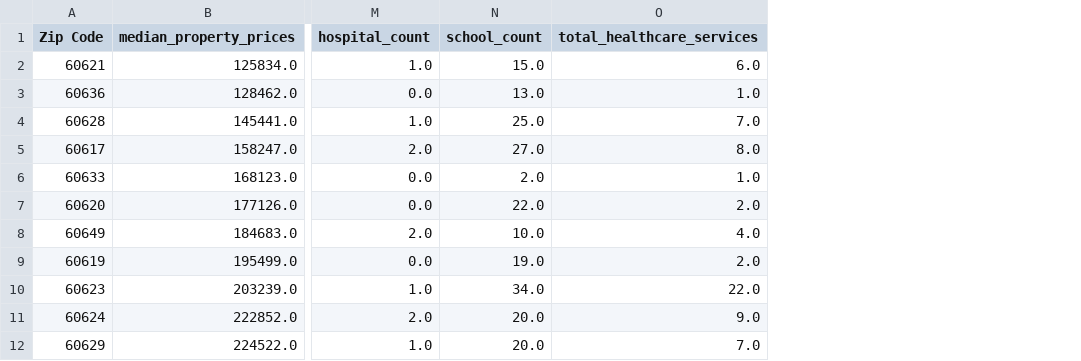
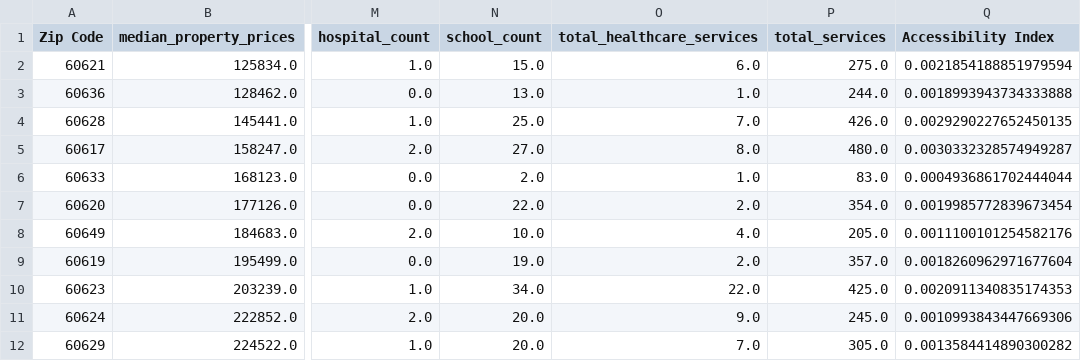
Before and after one commit to uchicago-2025-capp30122/30122-project-zip-link, a CSV file: zip_link/data/preprocessed/zipatlas_bulk_merge.csv, drawn as a sheet; only a part is shown, gaps mark what is left out; the diff names each change by its address in the sheet, - before the commit and + after, or states it on an @@ line.

Commit message:
Added AI to zipatlas_bulk csv

```diff
--- a/zip_link/data/preprocessed/zipatlas_bulk_merge.csv
+++ b/zip_link/data/preprocessed/zipatlas_bulk_merge.csv
+column P (total_services), rows 2-12: 275.0 | 244.0 | 426.0 | 480.0 | 83.0 | 354.0 | 205.0 | 357.0 | 425.0 | 245.0 | 305.0
+column Q (Accessibility Index), rows 2-12: 0.0021854188851979594 | 0.0018993943734333888 | 0.0029290227652450135 | 0.0030332328574949287 | 0.0004936861702444044 | 0.0019985772839673454 | 0.0011100101254582176 | 0.0018260962971677604 | 0.0020911340835174353 | 0.0010993843447669306 | 0.0013584414890300282
```
